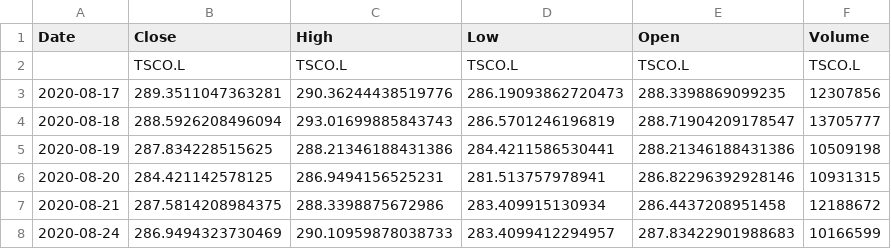
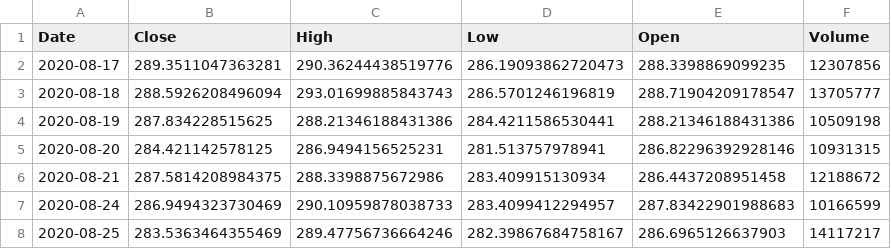
Before and after one commit to VVNDAX2102/dissertation, a CSV file: data/UK/consumer_goods.csv, drawn as a sheet; only a part is shown; the shorter side is filled out with more unchanged rows.

```diff
--- a/data/UK/consumer_goods.csv
+++ b/data/UK/consumer_goods.csv
@@ -1,3 +1,2 @@
 Date,Close,High,Low,Open,Volume
-,TSCO.L,TSCO.L,TSCO.L,TSCO.L,TSCO.L
 2020-08-17,289.3511047363281,290.36244438519776,286.19093862720473,288.3398869099235,12307856
```
Also changed, not shown: data/UK/energy.csv, data/UK/finance_and_banking.csv, 17 other files.
